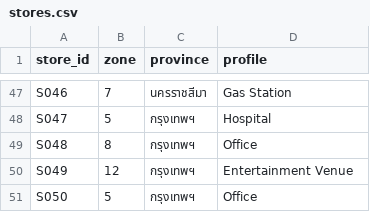
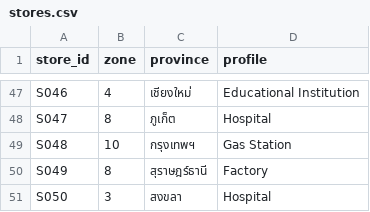
Before and after one commit to Boonyaratt/Double_CAI, a CSV file: Notebooks/Datasets/mockup_ver2/stores.csv, drawn as a sheet; only a part is shown, gaps mark what is left out; the diff covers the shown part only; the diff names each change by its address in the sheet, - before the commit and + after, or states it on an @@ line.

```diff
--- a/Notebooks/Datasets/mockup_ver2/stores.csv
+++ b/Notebooks/Datasets/mockup_ver2/stores.csv
-B47 (zone): 7
+B47 (zone): 4
-C47 (province): นครราชสีมา
+C47 (province): เชียงใหม่
-D47 (profile): Gas Station
+D47 (profile): Educational Institution
-B48 (zone): 5
+B48 (zone): 8
-C48 (province): กรุงเทพฯ
+C48 (province): ภูเก็ต
-B49 (zone): 8
+B49 (zone): 10
-D49 (profile): Office
+D49 (profile): Gas Station
-B50 (zone): 12
+B50 (zone): 8
-C50 (province): กรุงเทพฯ
+C50 (province): สุราษฎร์ธานี
-D50 (profile): Entertainment Venue
+D50 (profile): Factory
-B51 (zone): 5
+B51 (zone): 3
-C51 (province): กรุงเทพฯ
+C51 (province): สงขลา
-D51 (profile): Office
+D51 (profile): Hospital
```
Also changed, not shown: 125 edited cells elsewhere in this file, Notebooks/Datasets/mockup_ver2/products.csv, Notebooks/Datasets/mockup_ver2/promotions.csv, 13 other files.
